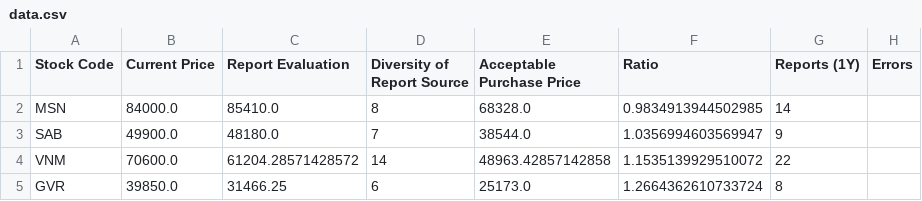
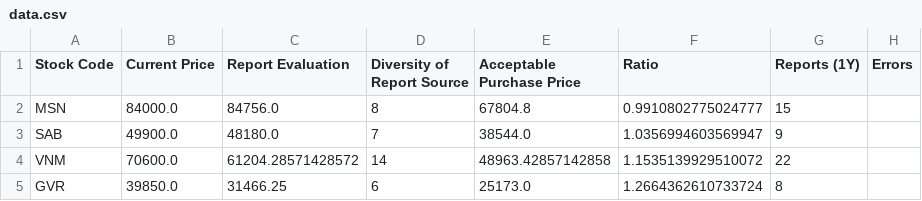
Before and after one commit to hungnd-x/stock-portfolio-daily, a CSV file: docs/data.csv, drawn as a sheet; only a part is shown.

```diff
--- a/docs/data.csv
+++ b/docs/data.csv
@@ -1,3 +1,3 @@
 Stock Code,Current Price,Report Evaluation,Diversity of Report Source,Acceptable Purchase Price,Ratio,Reports (1Y),Errors
-MSN,84000.0,85410.0,8,68328.0,0.9834913944502985,14,
+MSN,84000.0,84756.0,8,67804.8,0.9910802775024777,15,
 SAB,49900.0,48180.0,7,38544.0,1.0356994603569947,9,
```
Also changed, not shown: 1 other file.
